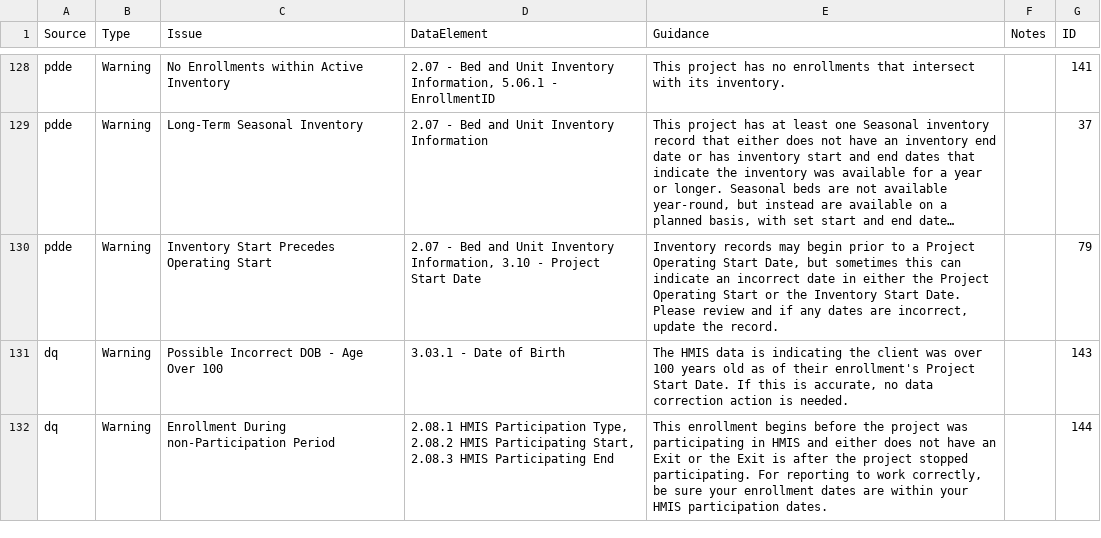
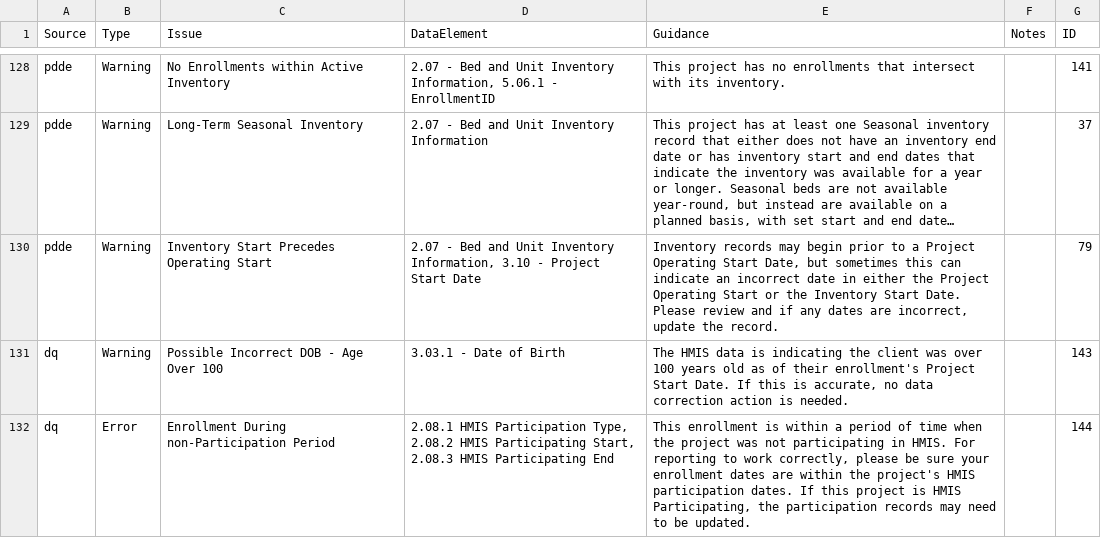
Before and after one commit to abtassociates/eva, a CSV file: public-resources/EvaChecks.csv, drawn as a sheet; only a part is shown, gaps mark what is left out; long unchanged cells end in ….

Commit message:
update new enrollment DQ evacheck 144 to be an Error, and add new guidance

```diff
--- a/public-resources/EvaChecks.csv
+++ b/public-resources/EvaChecks.csv
@@ -131,2 +131,2 @@ pdde,Warning,Inventory Start Precedes Operating Start,"2.07 - Bed and Unit Inven
 dq,Warning,Possible Incorrect DOB - Age Over 100,"3.03.1 - Date of Birth","The HMIS data is indicating the client was over 100 years old as of their enrollment's Project Start Date. If this is accurate, no data correction action is needed.",,143
-dq,Warning,Enrollment During non-Participation Period,"2.08.1 HMIS Participation Type, 2.08.2 HMIS Participating Start, 2.08.3 HMIS Participating End","This enrollment begins before the project was participating in HMIS and either does not have an Exit or the Exit is after the project stopped participating. For reporting to work correctly, be sure your enrollment dates are within your HMIS participation dates.",,144
+dq,Error,Enrollment During non-Participation Period,"2.08.1 HMIS Participation Type, 2.08.2 HMIS Participating Start, 2.08.3 HMIS Participating End","This enrollment is within a period of time when the project was not participating in HMIS. For reporting to work correctly, please be sure your enrollment dates are within the project's HMIS participation dates. If this project is HMIS Participating, the participation records may need to be updated.",,144
```
